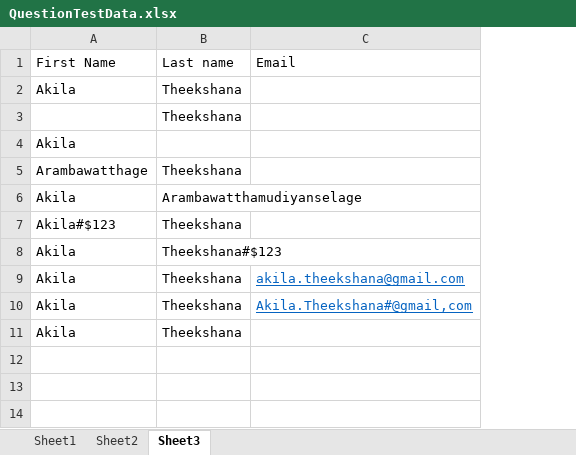
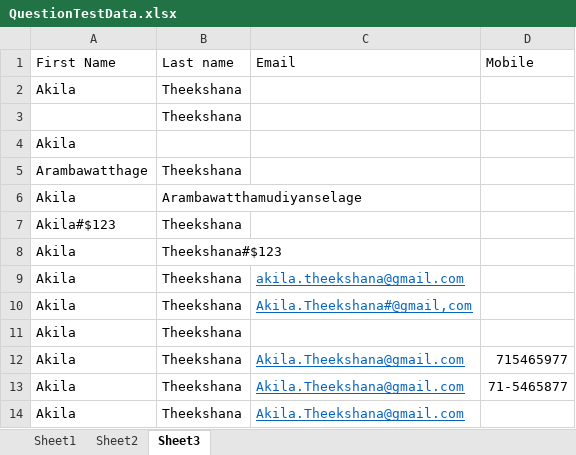
Before and after one commit to aatheekshana/SAQ_Assignment, an Excel workbook: ExternalData/QuestionTestData.xlsx, sheet Sheet3, drawn as a sheet; values as stored, in another font and other column widths than the file's, no borders; the diff names each change by its address in the sheet, - before the commit and + after, or states it on an @@ line.

```diff
--- a/ExternalData/QuestionTestData.xlsx (sheet Sheet3)
+++ b/ExternalData/QuestionTestData.xlsx (sheet Sheet3)
+column D (Mobile), empty
+row 12: Akila | Theekshana | Akila.Theekshana@gmail.com | 715465977
+row 13: Akila | Theekshana | Akila.Theekshana@gmail.com | 71-5465877
+row 14: Akila | Theekshana | Akila.Theekshana@gmail.com
```
Also changed, not shown: 14 other files.
